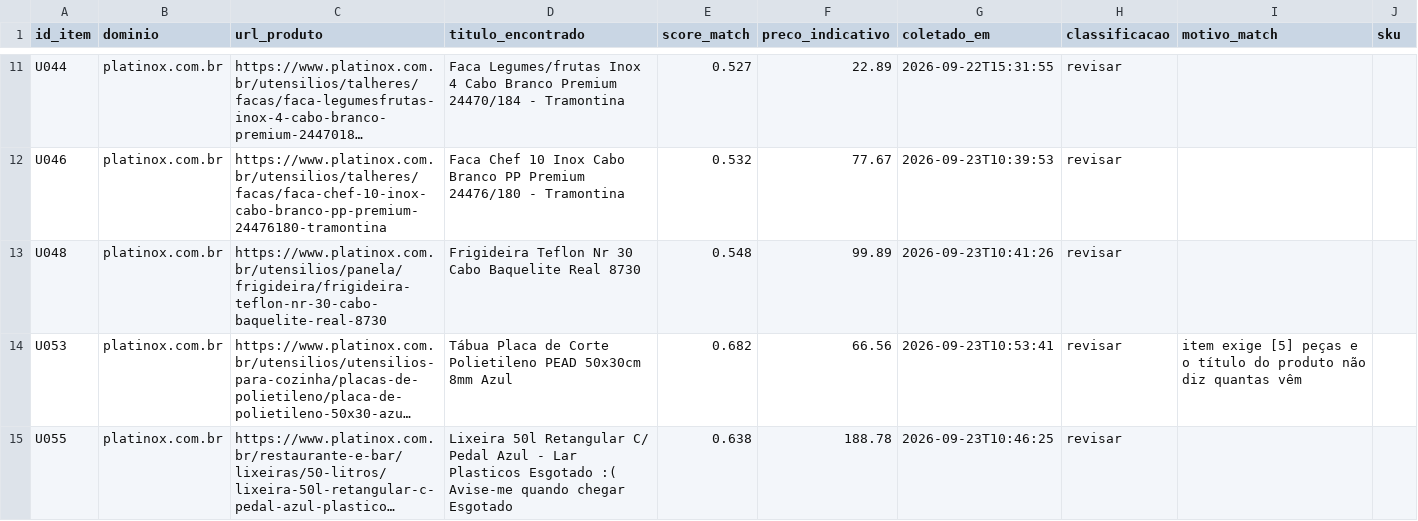
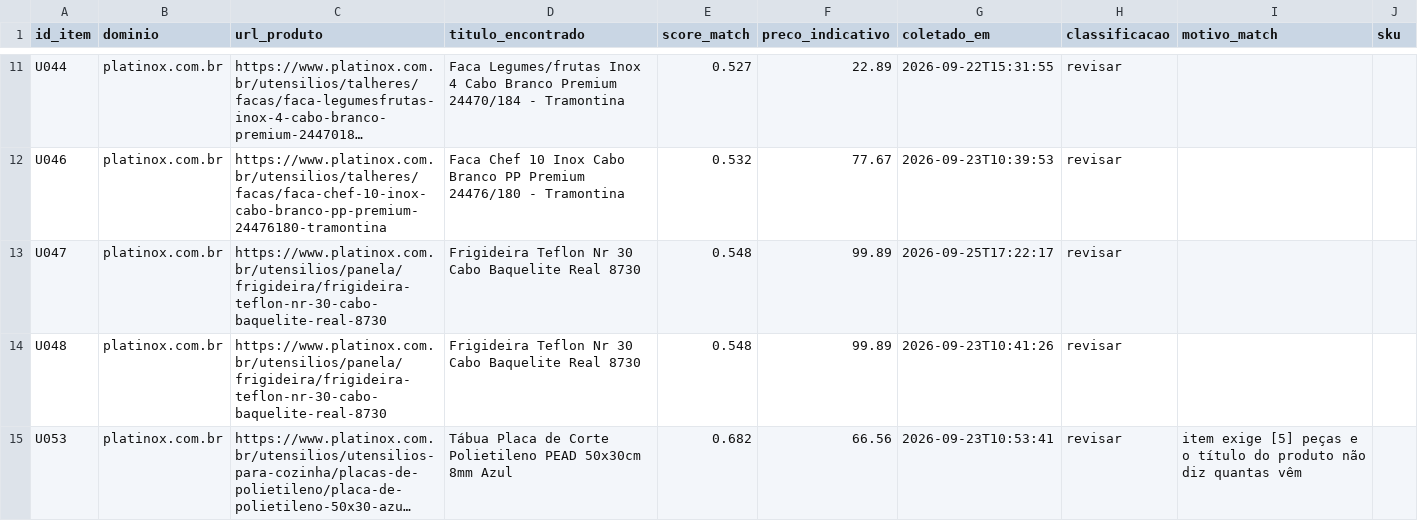
Before and after one commit to cosmic-axolotl/sul-scrapers, a CSV file: data/interim/achados/platinox.com.br.csv, drawn as a sheet; only a part is shown, gaps mark what is left out; the shorter side is filled out with more unchanged rows; long unchanged cells end in …; the diff names each change by its address in the sheet, - before the commit and + after, or states it on an @@ line.

```diff
--- a/data/interim/achados/platinox.com.br.csv
+++ b/data/interim/achados/platinox.com.br.csv
+row 13: U047 | platinox.com.br | https://www.platinox.com.br/utensilios/panela/frigideira/frigideira-teflon-nr-30-cabo-baquelite-real-8730 | Frigideira Teflon Nr 30 Cabo Baquelite Real 8730 | 0.548 | 99.89 | 2026-09-25T17:22:17 | revisar
```
Also changed, not shown: data/interim/achados/balancassaoroque.com.br.csv, data/interim/achados/mor.com.br.csv, 16 other files.
